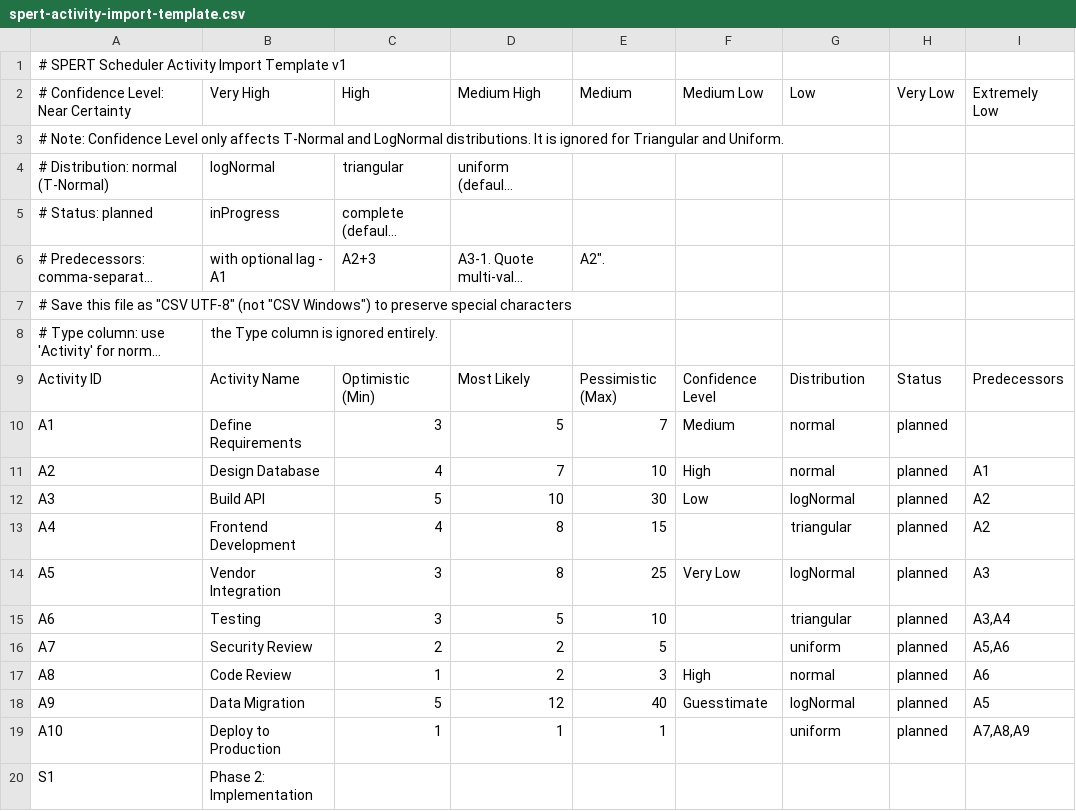
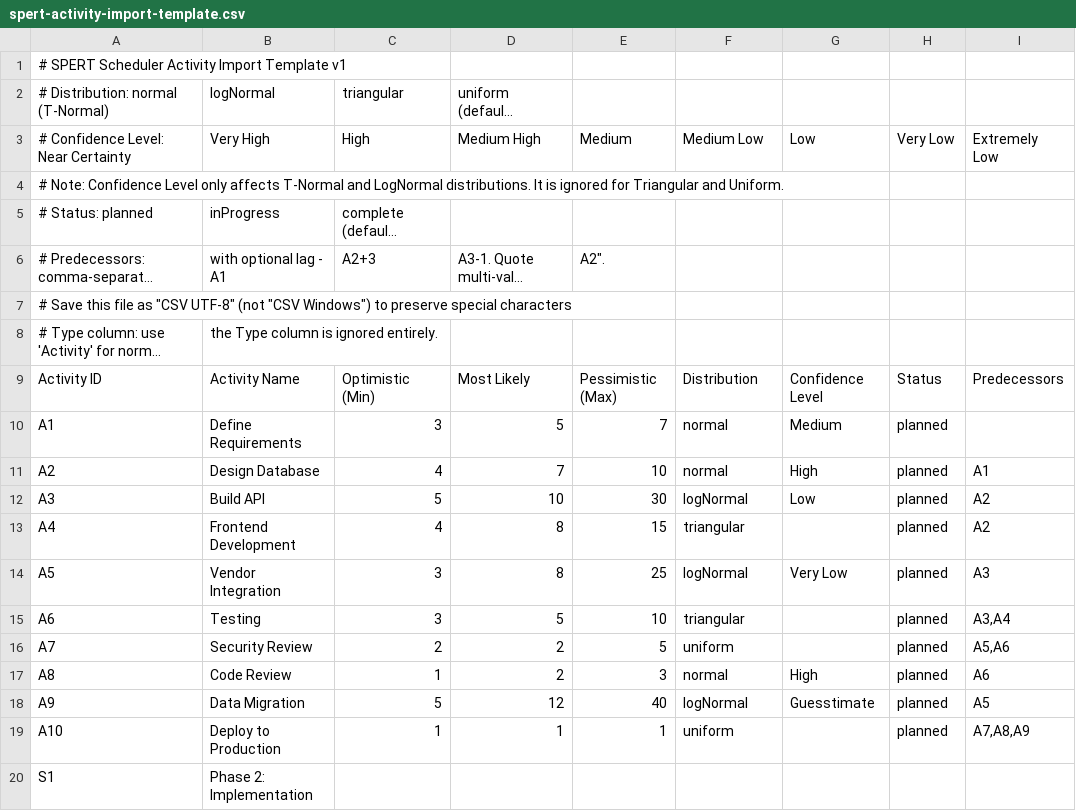
Before and after one commit to famousdavis/spert-scheduler, a CSV file: public/spert-activity-import-template.csv, drawn as a sheet; only a part is shown; long unchanged cells end in …; the diff names each change by its address in the sheet, - before the commit and + after, or states it on an @@ line.

```diff
--- a/public/spert-activity-import-template.csv
+++ b/public/spert-activity-import-template.csv
@@ row 4 moved to row 2: # Distribution: normal (T-Normal) @@
-F9 (Medium Low): Confidence Level
+F9 (Medium Low): Distribution
-G9 (Low): Distribution
+G9 (Low): Confidence Level
-F10 (Medium Low): Medium
+F10 (Medium Low): normal
-G10 (Low): normal
+G10 (Low): Medium
-F11 (Medium Low): High
+F11 (Medium Low): normal
-G11 (Low): normal
+G11 (Low): High
-F12 (Medium Low): Low
+F12 (Medium Low): logNormal
-G12 (Low): logNormal
+G12 (Low): Low
-F13 (Medium Low): (empty)
+F13 (Medium Low): triangular
-G13 (Low): triangular
+G13 (Low): (empty)
-F14 (Medium Low): Very Low
+F14 (Medium Low): logNormal
-G14 (Low): logNormal
+G14 (Low): Very Low
-F15 (Medium Low): (empty)
+F15 (Medium Low): triangular
-G15 (Low): triangular
+G15 (Low): (empty)
-F16 (Medium Low): (empty)
+F16 (Medium Low): uniform
-G16 (Low): uniform
+G16 (Low): (empty)
-F17 (Medium Low): High
+F17 (Medium Low): normal
-G17 (Low): normal
+G17 (Low): High
-F18 (Medium Low): Guesstimate
+F18 (Medium Low): logNormal
-G18 (Low): logNormal
+G18 (Low): Guesstimate
-F19 (Medium Low): (empty)
+F19 (Medium Low): uniform
-G19 (Low): uniform
+G19 (Low): (empty)
```
Also changed, not shown: 10 other files.
